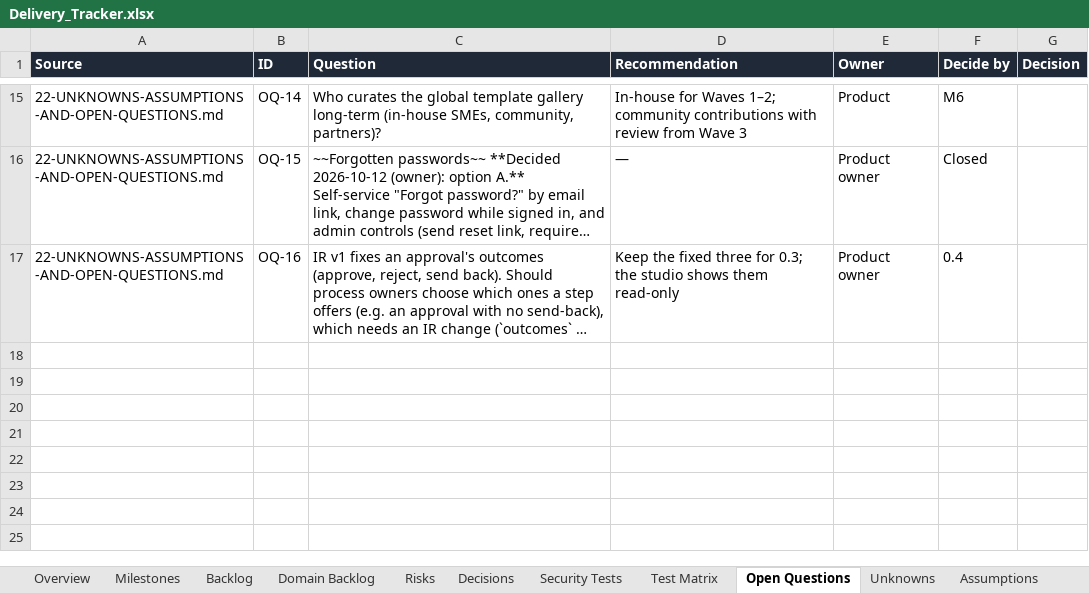
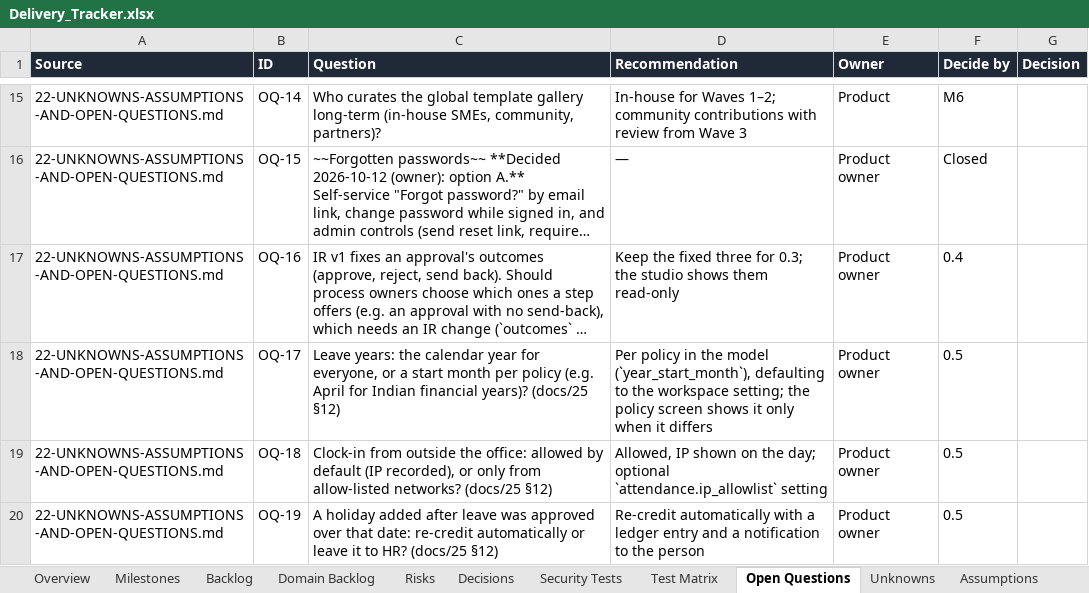
Before and after one commit to CasualOffice/Procera, an Excel workbook: trackers/Delivery_Tracker.xlsx, sheet Open Questions, drawn as a sheet; only a part is shown, gaps mark what is left out; long unchanged cells end in …; values as stored, in another font and other column widths than the file's, no borders; table styles not drawn; the diff names each change by its address in the sheet, - before the commit and + after, or states it on an @@ line.

Commit message:
docs(hr): 0.5 HR time and attendance design (BPMS-222..231)
docs/25: work locations and holiday calendars, leave types and policies
with an append-only balance ledger, leave requests on the engine (day
counting, half days, hold/take/release), team calendar and org chart with
privacy, shifts and rosters, clock-in attendance with derived daily
status, regularization, reports and month close; payroll and payslips as
the future pipeline. docs/21 §14a (HR-01..09), docs/22 A-51 and
OQ-17..19, tracker milestone HR, README roadmap (0.5 HR, 0.6 analytics),
site feature entry.

Signed-off-by: sachin sarwa <schnsrw@gmail.com>

```diff
--- a/trackers/Delivery_Tracker.xlsx (sheet Open Questions)
+++ b/trackers/Delivery_Tracker.xlsx (sheet Open Questions)
+row 18: 22-UNKNOWNS-ASSUMPTIONS-AND-OPEN-QUESTIONS.md | OQ-17 | Leave years: the calendar year for everyone, or a start month per policy (e.g. April for Indian financial years)? (docs/25 §12) | Per policy in the model (`year_start_month`), defaulting to the workspace setting; the policy screen shows it only when it differs | Product owner | 0.5
+row 19: 22-UNKNOWNS-ASSUMPTIONS-AND-OPEN-QUESTIONS.md | OQ-18 | Clock-in from outside the office: allowed by default (IP recorded), or only from allow-listed networks? (docs/25 §12) | Allowed, IP shown on the day; optional `attendance.ip_allowlist` setting | Product owner | 0.5
+row 20: 22-UNKNOWNS-ASSUMPTIONS-AND-OPEN-QUESTIONS.md | OQ-19 | A holiday added after leave was approved over that date: re-credit automatically or leave it to HR? (docs/25 §12) | Re-credit automatically with a ledger entry and a notification to the person | Product owner | 0.5
```
Also changed, not shown: sheet Backlog, sheet Burndown, sheet Milestones, sheet Assumptions, 12 other files.
